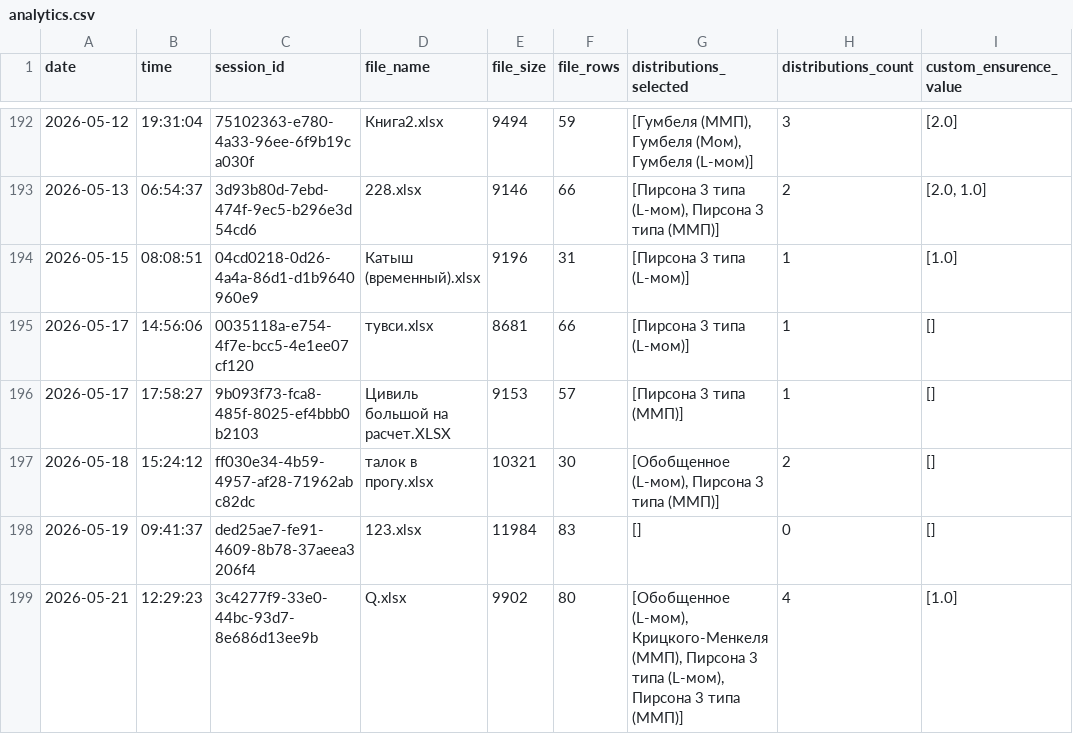
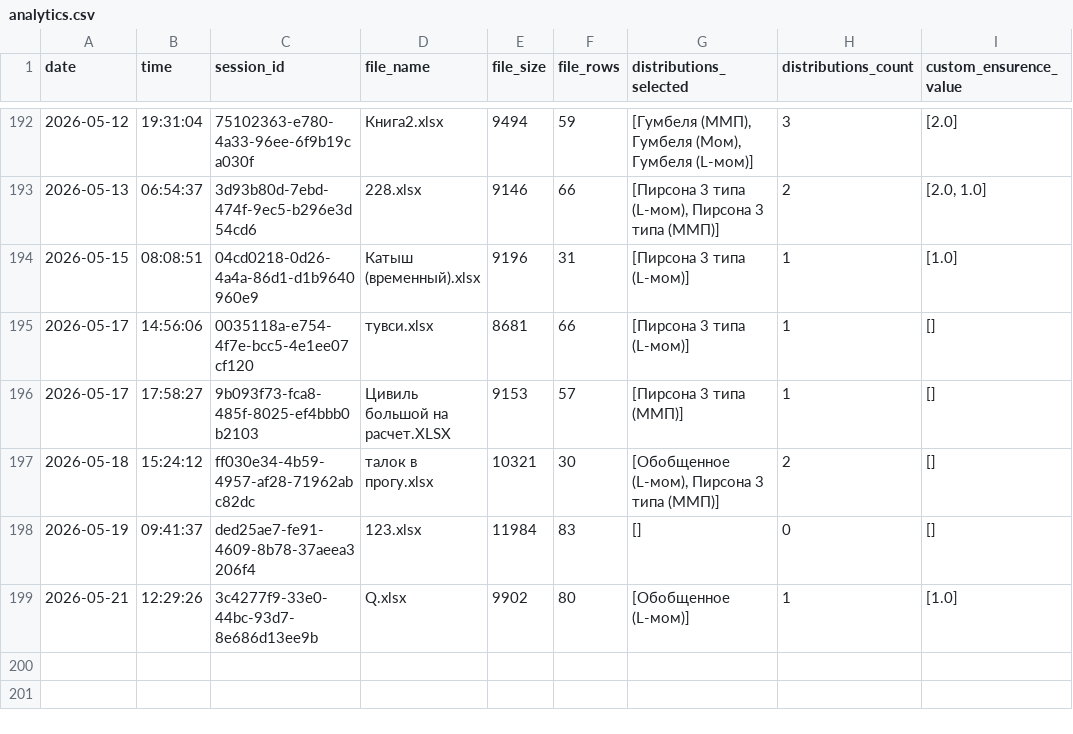
Before and after one commit to IliaKurdukov/the_security_curves, a CSV file: analytics.csv, drawn as a sheet; only a part is shown, gaps mark what is left out.

Commit message:
Update analytics: 2026-05-21 12:29

```diff
--- a/analytics.csv
+++ b/analytics.csv
@@ -198,2 +198,2 @@ date;time;session_id;file_name;file_size;file_rows;distributions_selected;distri
 2026-05-19;09:41:37;ded25ae7-fe91-4609-8b78-37aeea3206f4;123.xlsx;11984;83;[];0;[]
-2026-05-21;12:29:23;3c4277f9-33e0-44bc-93d7-8e686d13ee9b;Q.xlsx;9902;80;[Обобщенное (L-мом), Крицкого-Менкеля (ММП), Пирсона 3 типа (L-мом), Пирсона 3 типа (ММП)];4;[1.0]
+2026-05-21;12:29:26;3c4277f9-33e0-44bc-93d7-8e686d13ee9b;Q.xlsx;9902;80;[Обобщенное (L-мом)];1;[1.0]
```
